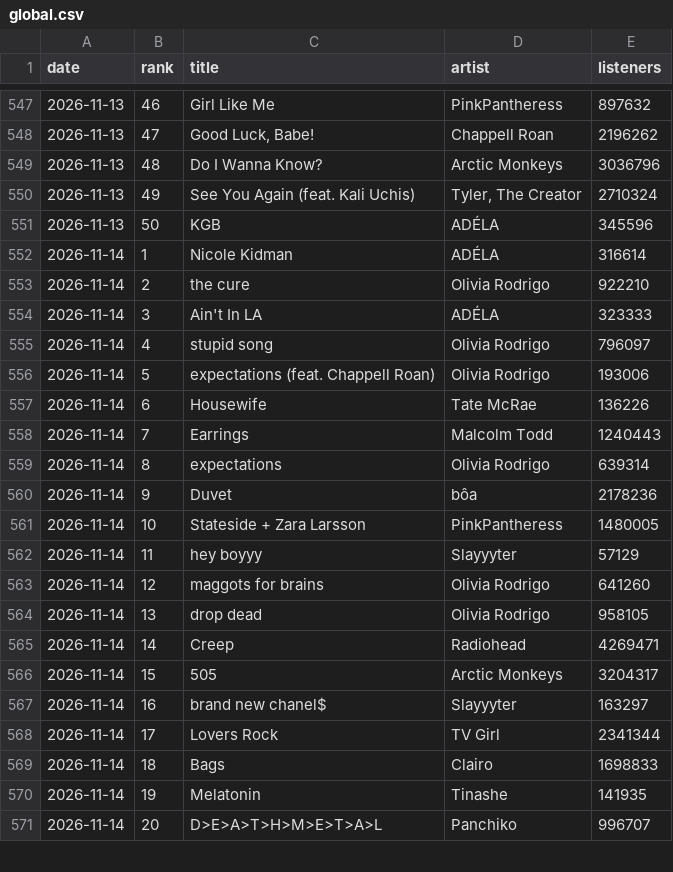
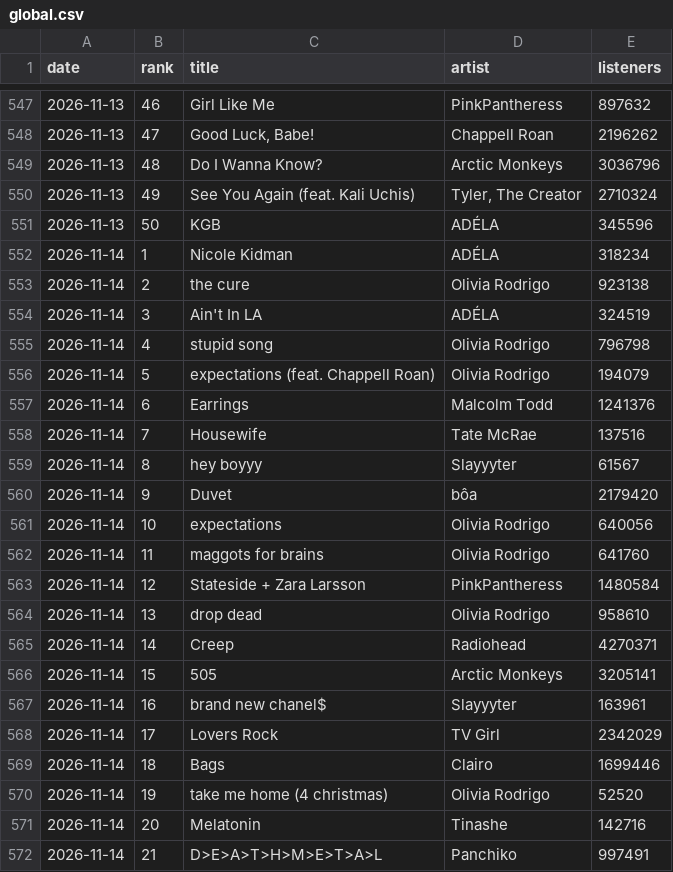
Before and after one commit to jahwankoo/lyric2poster-open, a CSV file: data/history/global.csv, drawn as a sheet; only a part is shown, gaps mark what is left out; the diff covers the shown part only.

```diff
--- a/data/history/global.csv
+++ b/data/history/global.csv
@@ -551,21 +551,22 @@ date,rank,title,artist,listeners
 2026-11-13,50,KGB,ADÉLA,345596
-2026-11-14,1,Nicole Kidman,ADÉLA,316614
-2026-11-14,2,the cure,Olivia Rodrigo,922210
-2026-11-14,3,Ain't In LA,ADÉLA,323333
-2026-11-14,4,stupid song,Olivia Rodrigo,796097
-2026-11-14,5,expectations (feat. Chappell Roan),Olivia Rodrigo,193006
-2026-11-14,6,Housewife,Tate McRae,136226
-2026-11-14,7,Earrings,Malcolm Todd,1240443
-2026-11-14,8,expectations,Olivia Rodrigo,639314
-2026-11-14,9,Duvet,bôa,2178236
-2026-11-14,10,Stateside + Zara Larsson,PinkPantheress,1480005
-2026-11-14,11,hey boyyy,Slayyyter,57129
-2026-11-14,12,maggots for brains,Olivia Rodrigo,641260
-2026-11-14,13,drop dead,Olivia Rodrigo,958105
-2026-11-14,14,Creep,Radiohead,4269471
-2026-11-14,15,505,Arctic Monkeys,3204317
-2026-11-14,16,brand new chanel$,Slayyyter,163297
-2026-11-14,17,Lovers Rock,TV Girl,2341344
-2026-11-14,18,Bags,Clairo,1698833
-2026-11-14,19,Melatonin,Tinashe,141935
-2026-11-14,20,D>E>A>T>H>M>E>T>A>L,Panchiko,996707
+2026-11-14,1,Nicole Kidman,ADÉLA,318234
+2026-11-14,2,the cure,Olivia Rodrigo,923138
+2026-11-14,3,Ain't In LA,ADÉLA,324519
+2026-11-14,4,stupid song,Olivia Rodrigo,796798
+2026-11-14,5,expectations (feat. Chappell Roan),Olivia Rodrigo,194079
+2026-11-14,6,Earrings,Malcolm Todd,1241376
+2026-11-14,7,Housewife,Tate McRae,137516
+2026-11-14,8,hey boyyy,Slayyyter,61567
+2026-11-14,9,Duvet,bôa,2179420
+2026-11-14,10,expectations,Olivia Rodrigo,640056
+2026-11-14,11,maggots for brains,Olivia Rodrigo,641760
+2026-11-14,12,Stateside + Zara Larsson,PinkPantheress,1480584
+2026-11-14,13,drop dead,Olivia Rodrigo,958610
+2026-11-14,14,Creep,Radiohead,4270371
+2026-11-14,15,505,Arctic Monkeys,3205141
+2026-11-14,16,brand new chanel$,Slayyyter,163961
+2026-11-14,17,Lovers Rock,TV Girl,2342029
+2026-11-14,18,Bags,Clairo,1699446
+2026-11-14,19,take me home (4 christmas),Olivia Rodrigo,52520
+2026-11-14,20,Melatonin,Tinashe,142716
+2026-11-14,21,D>E>A>T>H>M>E>T>A>L,Panchiko,997491
```
Also changed, not shown: 6 added rows, 7 removed rows and 35 edited cells elsewhere in this file, data/history/korea-republic-of.csv, data/history/united-states.csv, 4 other files.
